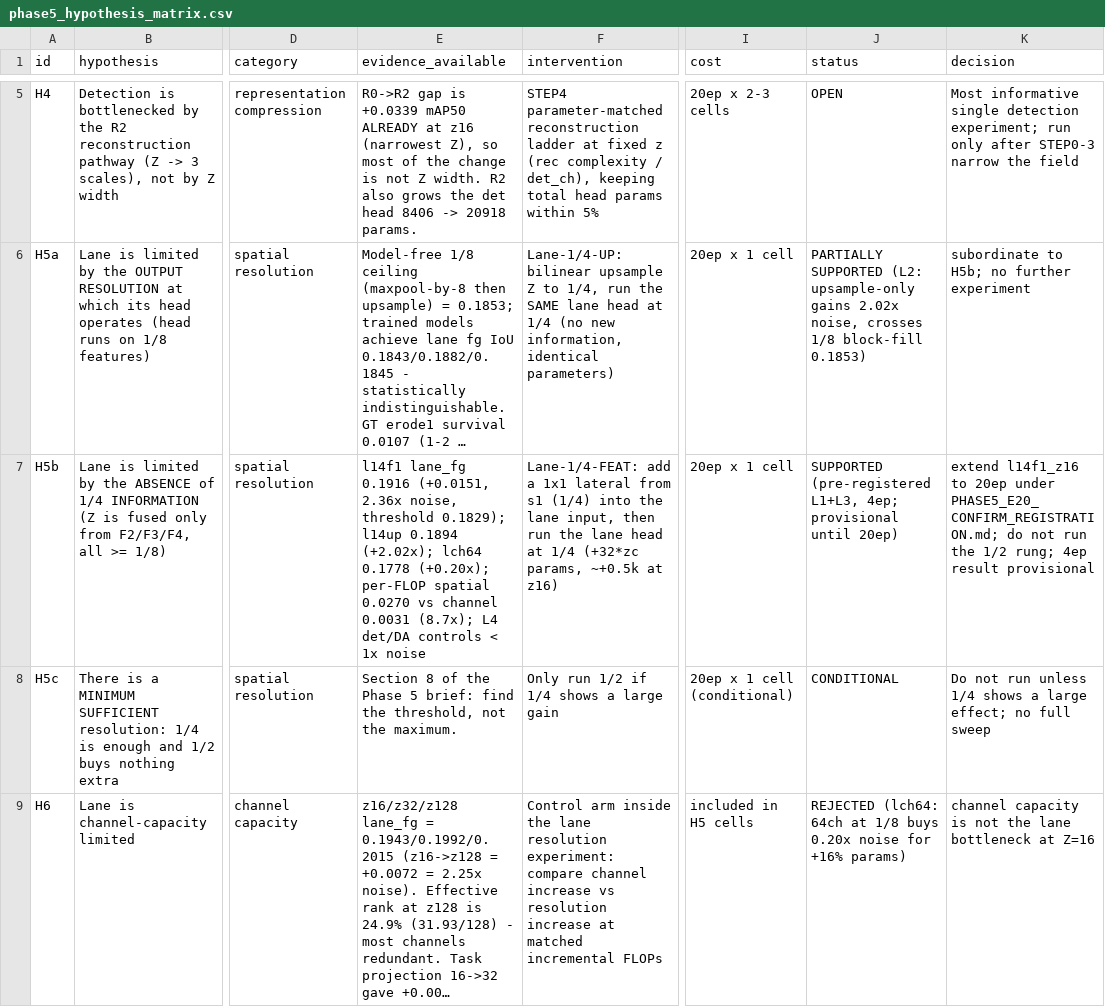
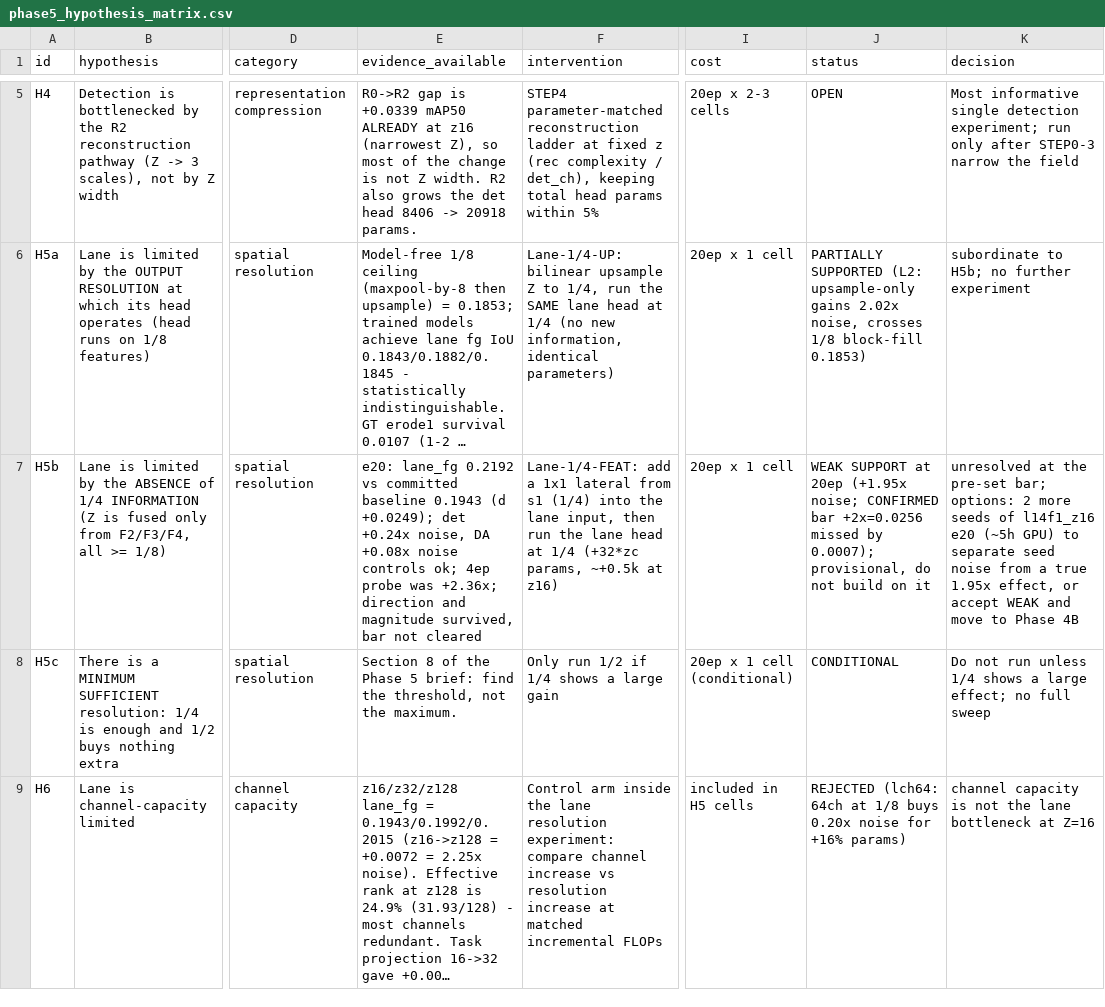
Before and after one commit to baiyizhuoait-ui/PercepFlex, a CSV file: experiments/phase5/phase5_hypothesis_matrix.csv, drawn as a sheet; only a part is shown, gaps mark what is left out; long unchanged cells end in …; the diff names each change by its address in the sheet, - before the commit and + after, or states it on an @@ line.

Commit message:
Phase 5 STEP 7b verdict: 20ep WEAK SUPPORT (+1.95x noise, bar missed by 0.0007)
Eval lane_fg 0.2192 vs 0.1943; controls clean. Same-budget EG: l14f1 e20 is the first model above the 1/8 block-fill reference (0.2074 vs 0.1854, +0.0231) with precision AND recall up. Verdict stays WEAK per the pre-registered rule; open question is seed noise vs true effect just under the bar.

```diff
--- a/experiments/phase5/phase5_hypothesis_matrix.csv
+++ b/experiments/phase5/phase5_hypothesis_matrix.csv
-E7 (evidence_available): l14f1 lane_fg 0.1916 (+0.0151, 2.36x noise, threshold 0.1829); l14up 0.1894 (+2.02x); lch64 0.1778 (+0.20x); per-FLOP spatial 0.0270 vs channel 0.0031 (8.7x); L4 det/DA controls < 1x noise
+E7 (evidence_available): e20: lane_fg 0.2192 vs committed baseline 0.1943 (d +0.0249); det +0.24x noise, DA +0.08x noise controls ok; 4ep probe was +2.36x; direction and magnitude survived, bar not cleared
-J7 (status): SUPPORTED (pre-registered L1+L3, 4ep; provisional until 20ep)
+J7 (status): WEAK SUPPORT at 20ep (+1.95x noise; CONFIRMED bar +2x=0.0256 missed by 0.0007); provisional, do not build on it
-K7 (decision): extend l14f1_z16 to 20ep under PHASE5_E20_CONFIRM_REGISTRATION.md; do not run the 1/2 rung; 4ep result provisional
+K7 (decision): unresolved at the pre-set bar; options: 2 more seeds of l14f1_z16 e20 (~5h GPU) to separate seed noise from a true 1.95x effect, or accept WEAK and move to Phase 4B
```
Also changed, not shown: 5 other files.
